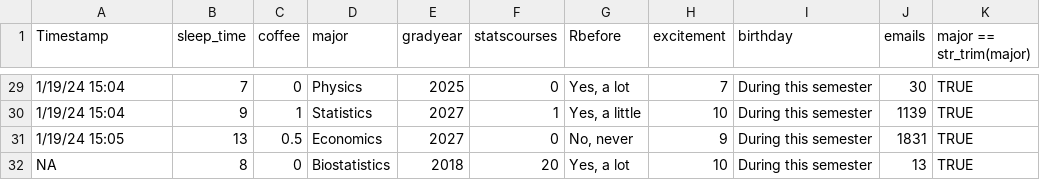
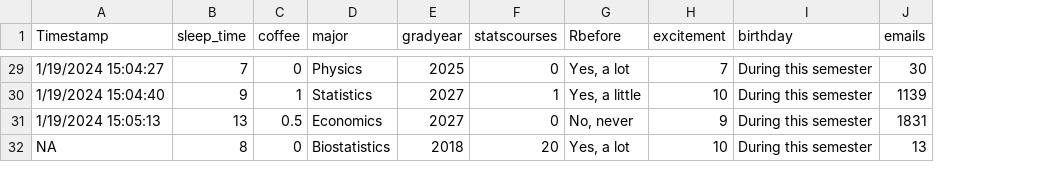
Before and after one commit to vittorioaddona/data, a CSV file: introsurvey_okonek_sp24.csv, drawn as a sheet; only a part is shown, gaps mark what is left out; the diff covers the shown part only; the diff names each change by its address in the sheet, - before the commit and + after, or states it on an @@ line.

```diff
--- a/introsurvey_okonek_sp24.csv
+++ b/introsurvey_okonek_sp24.csv
-column K (major == str_trim(major)), rows 29-32: all TRUE
-A29 (Timestamp): 1/19/24 15:04
+A29 (Timestamp): 1/19/2024 15:04:27
-A30 (Timestamp): 1/19/24 15:04
+A30 (Timestamp): 1/19/2024 15:04:40
-A31 (Timestamp): 1/19/24 15:05
+A31 (Timestamp): 1/19/2024 15:05:13
```
Also changed, not shown: 27 edited cells elsewhere in this file.
